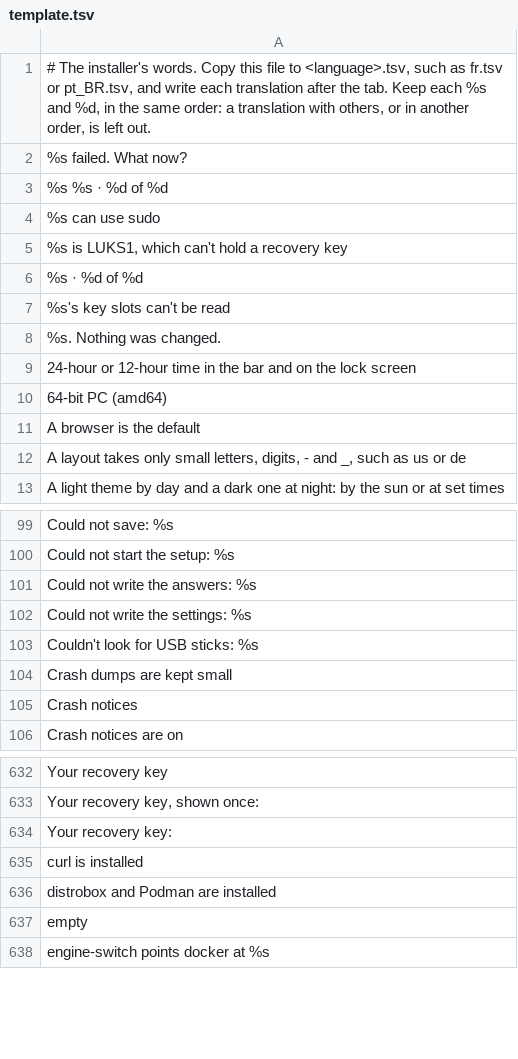
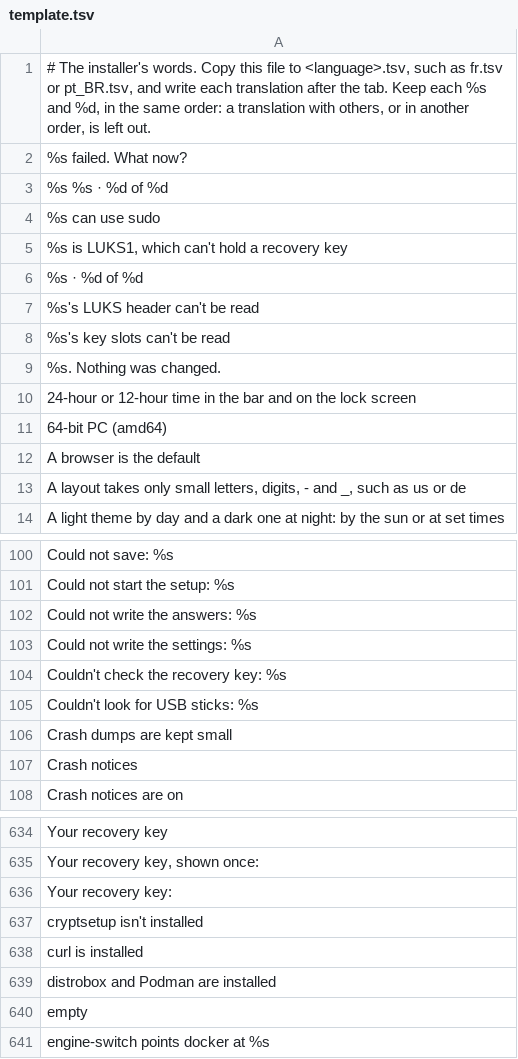
Before and after one commit to Ahmadlolbit/solanumos, a TSV file: manifests/locale/template.tsv, drawn as a sheet; only a part is shown, gaps mark what is left out; the diff names each change by its address in the sheet, - before the commit and + after, or states it on an @@ line.

Commit message:
Call a disk LUKS1 only when its header is, and say when the header can't be read or cryptsetup is missing

```diff
--- a/manifests/locale/template.tsv
+++ b/manifests/locale/template.tsv
+row 7: %s's LUKS header can't be read
+row 104: Couldn't check the recovery key: %s
+row 637: cryptsetup isn't installed
```
Also changed, not shown: 3 other files.
